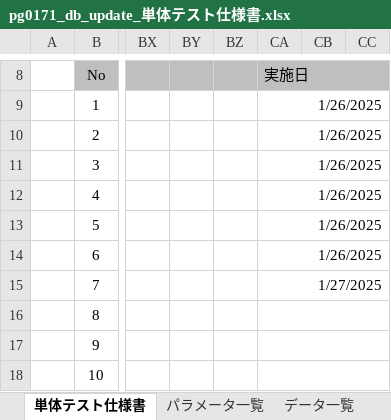
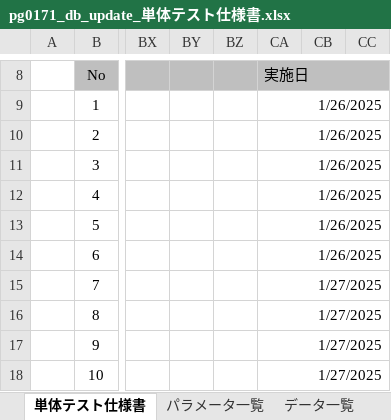
Before and after one commit to SazanamiInko/rust_learn, an Excel workbook: doc/app/pg0171/pg0171_db_update_単体テスト仕様書.xlsx, sheet 単体テスト仕様書, drawn as a sheet; only a part is shown, gaps mark what is left out; values as stored, in another font and other column widths than the file's, no borders; the diff covers the shown part only; the diff names each change by its address in the sheet, - before the commit and + after, or states it on an @@ line.

```diff
--- a/doc/app/pg0171/pg0171_db_update_単体テスト仕様書.xlsx (sheet 単体テスト仕様書)
+++ b/doc/app/pg0171/pg0171_db_update_単体テスト仕様書.xlsx (sheet 単体テスト仕様書)
-CA16:CA18 (実施日): (empty)
+CA16:CA18 (実施日): 1/27/2025
```
Also changed, not shown: 1 added row and 3 edited cells elsewhere in this sheet, sheet パラメータ一覧, doc/app/pg0171/エビデンス/No11.xlsx, 7 other files.
